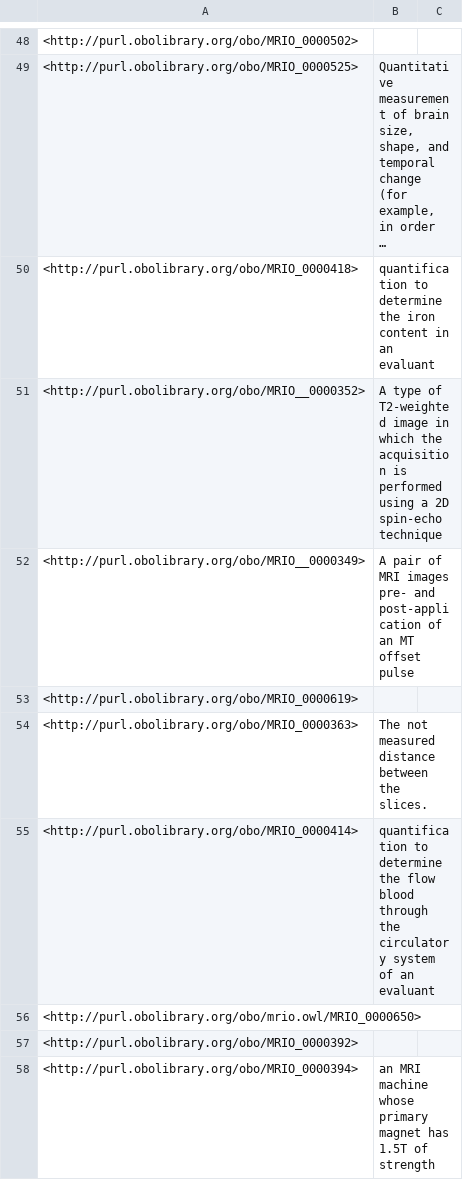
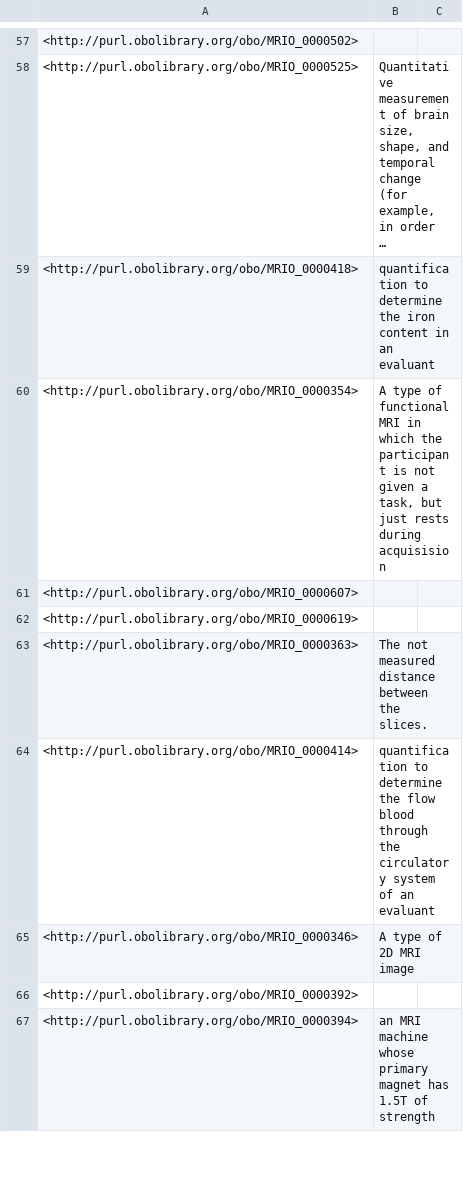
Before and after one commit to Buffalo-Ontology-Group/MRI_Ontology, a TSV file: src/ontology/reports/basic-report.tsv, drawn as a sheet; only a part is shown, gaps mark what is left out; long unchanged cells end in …; the diff covers the shown part only.

```diff
--- a/src/ontology/reports/basic-report.tsv
+++ b/src/ontology/reports/basic-report.tsv
@@ -50,4 +59,4 @@
 <http://purl.obolibrary.org/obo/MRIO_0000418>	"quantification to determine the iron content in an evaluant"	
-<http://purl.obolibrary.org/obo/MRIO__0000352>	"A type of T2-weighted image in which the acquisition is performed using a 2D spin-echo technique"	
-<http://purl.obolibrary.org/obo/MRIO__0000349>	"A pair of MRI images pre- and post-application of an MT offset pulse"	
+<http://purl.obolibrary.org/obo/MRIO_0000354>	"A type of functional MRI in which the participant is not given a task, but just rests during acquisision"	
+<http://purl.obolibrary.org/obo/MRIO_0000607>		
 <http://purl.obolibrary.org/obo/MRIO_0000619>		
@@ -55,3 +64,3 @@
 <http://purl.obolibrary.org/obo/MRIO_0000414>	"quantification to determine the flow blood through the circulatory system of an evaluant"	
-<http://purl.obolibrary.org/obo/mrio.owl/MRIO_0000650>		
+<http://purl.obolibrary.org/obo/MRIO_0000346>	"A type of 2D MRI image"	
 <http://purl.obolibrary.org/obo/MRIO_0000392>		
```
Also changed, not shown: 36 added rows, 31 removed rows and 9 edited cells elsewhere in this file, src/ontology/reports/MRIO-edit.owl-obo-report.tsv, src/ontology/reports/edges.tsv, 3 other files.
